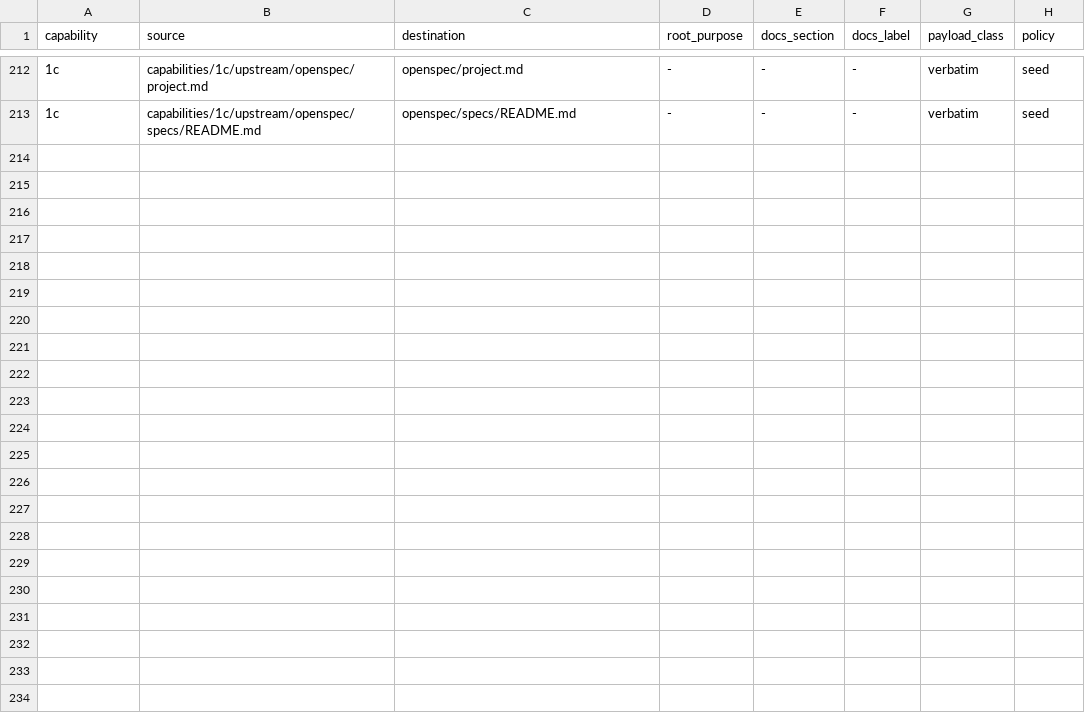
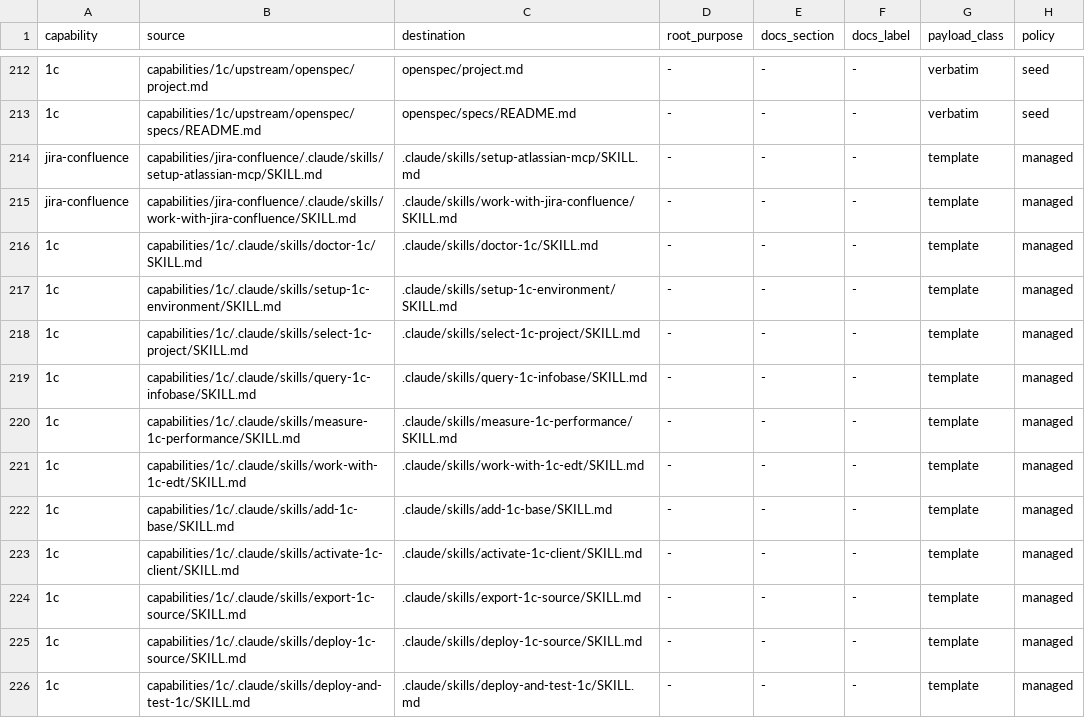
Before and after one commit to NightMadMax/new-project-rules, a TSV file: config/capabilities.tsv, drawn as a sheet; only a part is shown, gaps mark what is left out; the diff names each change by its address in the sheet, - before the commit and + after, or states it on an @@ line.

```diff
--- a/config/capabilities.tsv
+++ b/config/capabilities.tsv
+row 214: jira-confluence | capabilities/jira-confluence/.claude/skills/setup-atlassian-mcp/SKILL.md | .claude/skills/setup-atlassian-mcp/SKILL.md | - | - | - | template | managed
+row 215: jira-confluence | capabilities/jira-confluence/.claude/skills/work-with-jira-confluence/SKILL.md | .claude/skills/work-with-jira-confluence/SKILL.md | - | - | - | template | managed
+row 216: 1c | capabilities/1c/.claude/skills/doctor-1c/SKILL.md | .claude/skills/doctor-1c/SKILL.md | - | - | - | template | managed
+row 217: 1c | capabilities/1c/.claude/skills/setup-1c-environment/SKILL.md | .claude/skills/setup-1c-environment/SKILL.md | - | - | - | template | managed
+row 218: 1c | capabilities/1c/.claude/skills/select-1c-project/SKILL.md | .claude/skills/select-1c-project/SKILL.md | - | - | - | template | managed
+row 219: 1c | capabilities/1c/.claude/skills/query-1c-infobase/SKILL.md | .claude/skills/query-1c-infobase/SKILL.md | - | - | - | template | managed
+row 220: 1c | capabilities/1c/.claude/skills/measure-1c-performance/SKILL.md | .claude/skills/measure-1c-performance/SKILL.md | - | - | - | template | managed
+row 221: 1c | capabilities/1c/.claude/skills/work-with-1c-edt/SKILL.md | .claude/skills/work-with-1c-edt/SKILL.md | - | - | - | template | managed
+row 222: 1c | capabilities/1c/.claude/skills/add-1c-base/SKILL.md | .claude/skills/add-1c-base/SKILL.md | - | - | - | template | managed
+row 223: 1c | capabilities/1c/.claude/skills/activate-1c-client/SKILL.md | .claude/skills/activate-1c-client/SKILL.md | - | - | - | template | managed
+row 224: 1c | capabilities/1c/.claude/skills/export-1c-source/SKILL.md | .claude/skills/export-1c-source/SKILL.md | - | - | - | template | managed
+row 225: 1c | capabilities/1c/.claude/skills/deploy-1c-source/SKILL.md | .claude/skills/deploy-1c-source/SKILL.md | - | - | - | template | managed
+row 226: 1c | capabilities/1c/.claude/skills/deploy-and-test-1c/SKILL.md | .claude/skills/deploy-and-test-1c/SKILL.md | - | - | - | template | managed
```
Also changed, not shown: config/skills.tsv, 17 other files.
